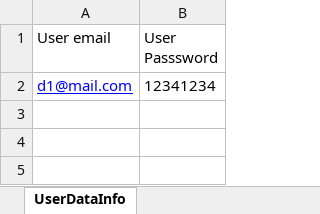
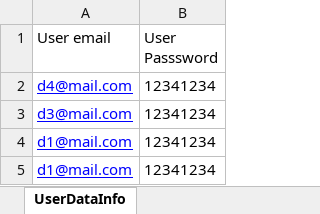
Before and after one commit to FahadQA/Website-automation, an Excel workbook: DataDriven/UserInfoData.xlsx, sheet UserDataInfo, drawn as a sheet; values as stored, in another font and other column widths than the file's, no borders; the diff names each change by its address in the sheet, - before the commit and + after, or states it on an @@ line.

```diff
--- a/DataDriven/UserInfoData.xlsx (sheet UserDataInfo)
+++ b/DataDriven/UserInfoData.xlsx (sheet UserDataInfo)
+row 2: d4@mail.com | 12341234
+row 3: d3@mail.com | 12341234
+row 4: d1@mail.com | 12341234
```
Also changed, not shown: 41 other files.
